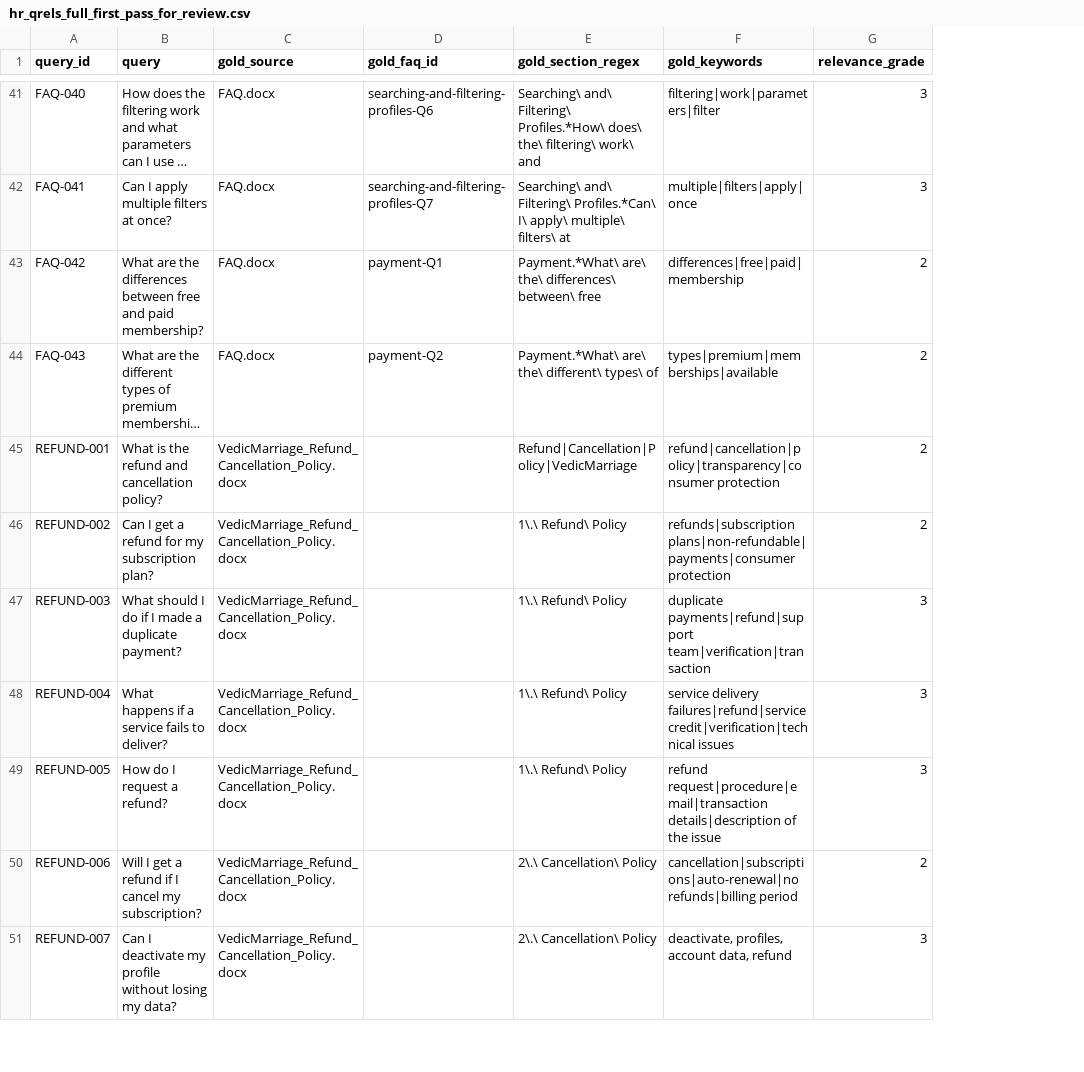
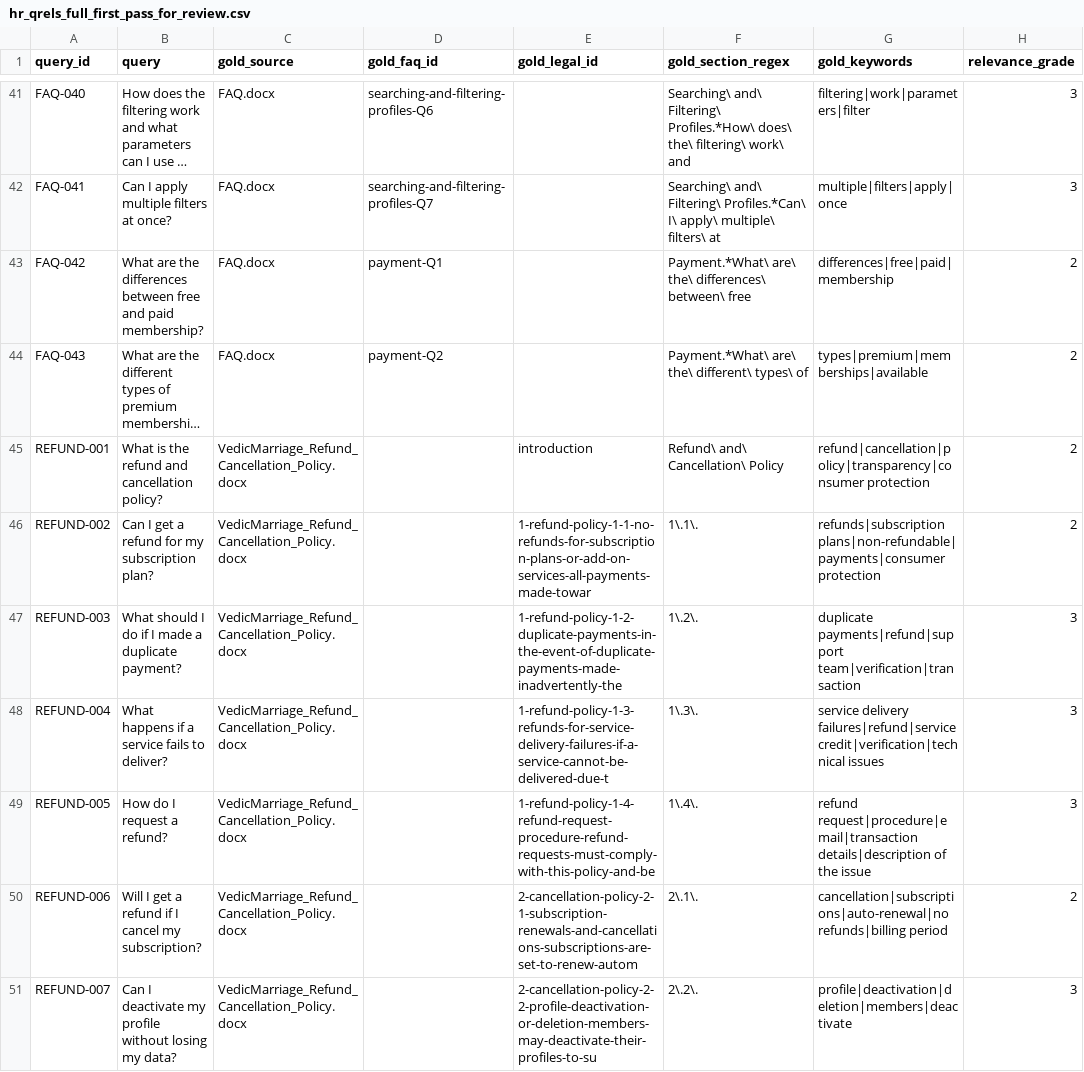
Before and after one commit to vedicmarriage-ai/hr_chatbot_rag_langchain, a CSV file: data/benchmark_results/hr_qrels_full_first_pass_for_review.csv, drawn as a sheet; only a part is shown, gaps mark what is left out; long unchanged cells end in …; addresses are those after the commit; the diff covers the shown part only; the diff names each change by its address in the sheet, - before the commit and + after, or states it on an @@ line.

```diff
--- a/data/benchmark_results/hr_qrels_full_first_pass_for_review.csv
+++ b/data/benchmark_results/hr_qrels_full_first_pass_for_review.csv
+column E (gold_legal_id), rows 45-51: introduction | 1-refund-policy-1-1-no-refunds-for-subscription-plans-or-add-on-services-all-payments-made-towar | 1-refund-policy-1-2-duplicate-payments-in-the-event-of-duplicate-payments-made-inadvertently-the | 1-refund-policy-1-3-refunds-for-service-delivery-failures-if-a-service-cannot-be-delivered-due-t | 1-refund-policy-1-4-refund-request-procedure-refund-requests-must-comply-with-this-policy-and-be | 2-cancellation-policy-2-1-subscription-renewals-and-cancellations-subscriptions-are-set-to-renew-autom | 2-cancellation-policy-2-2-profile-deactivation-or-deletion-members-may-deactivate-their-profiles-to-su
-F45 (gold_section_regex): Refund|Cancellation|Policy|VedicMarriage
+F45 (gold_section_regex): Refund\ and\ Cancellation\ Policy
-F46 (gold_section_regex): 1\.\ Refund\ Policy
+F46 (gold_section_regex): 1\.1\.
-F47 (gold_section_regex): 1\.\ Refund\ Policy
+F47 (gold_section_regex): 1\.2\.
-F48 (gold_section_regex): 1\.\ Refund\ Policy
+F48 (gold_section_regex): 1\.3\.
-F49 (gold_section_regex): 1\.\ Refund\ Policy
+F49 (gold_section_regex): 1\.4\.
-F50 (gold_section_regex): 2\.\ Cancellation\ Policy
+F50 (gold_section_regex): 2\.1\.
-F51 (gold_section_regex): 2\.\ Cancellation\ Policy
+F51 (gold_section_regex): 2\.2\.
-G51 (gold_keywords): deactivate, profiles, account data, refund
+G51 (gold_keywords): profile|deactivation|deletion|members|deactivate
```
Also changed, not shown: 45 edited cells elsewhere in this file, 32 other files.
